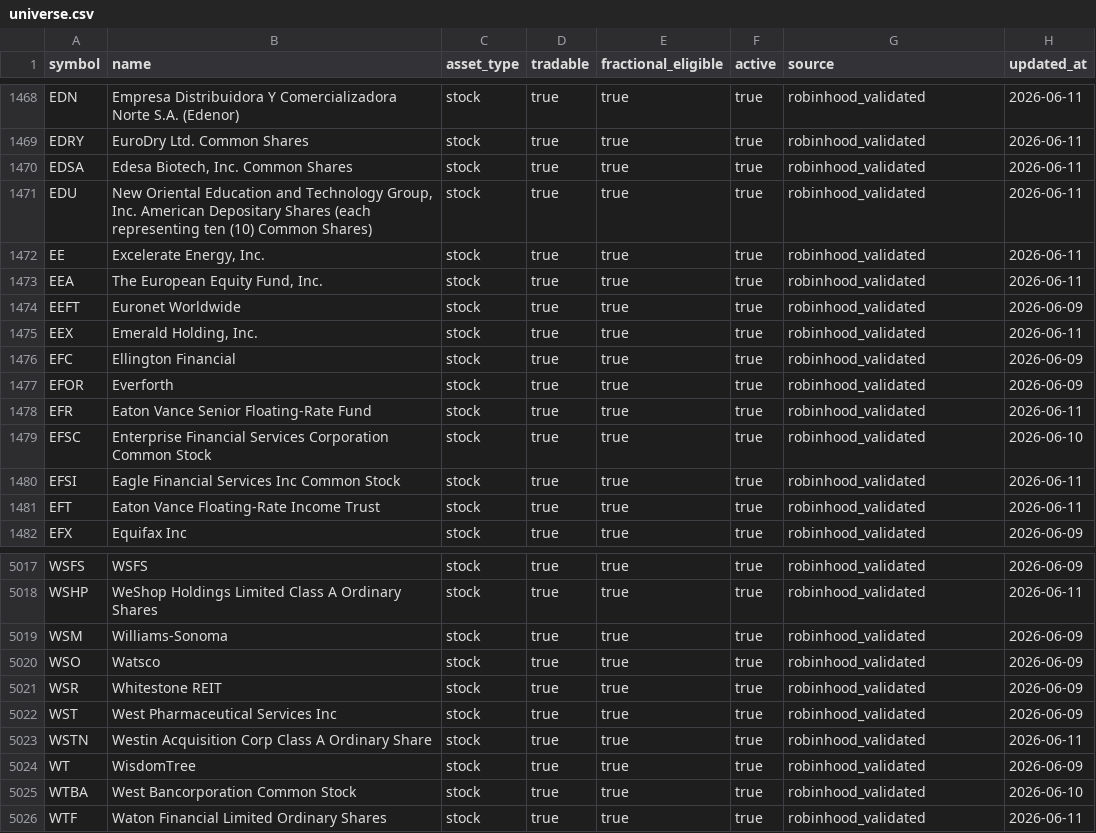
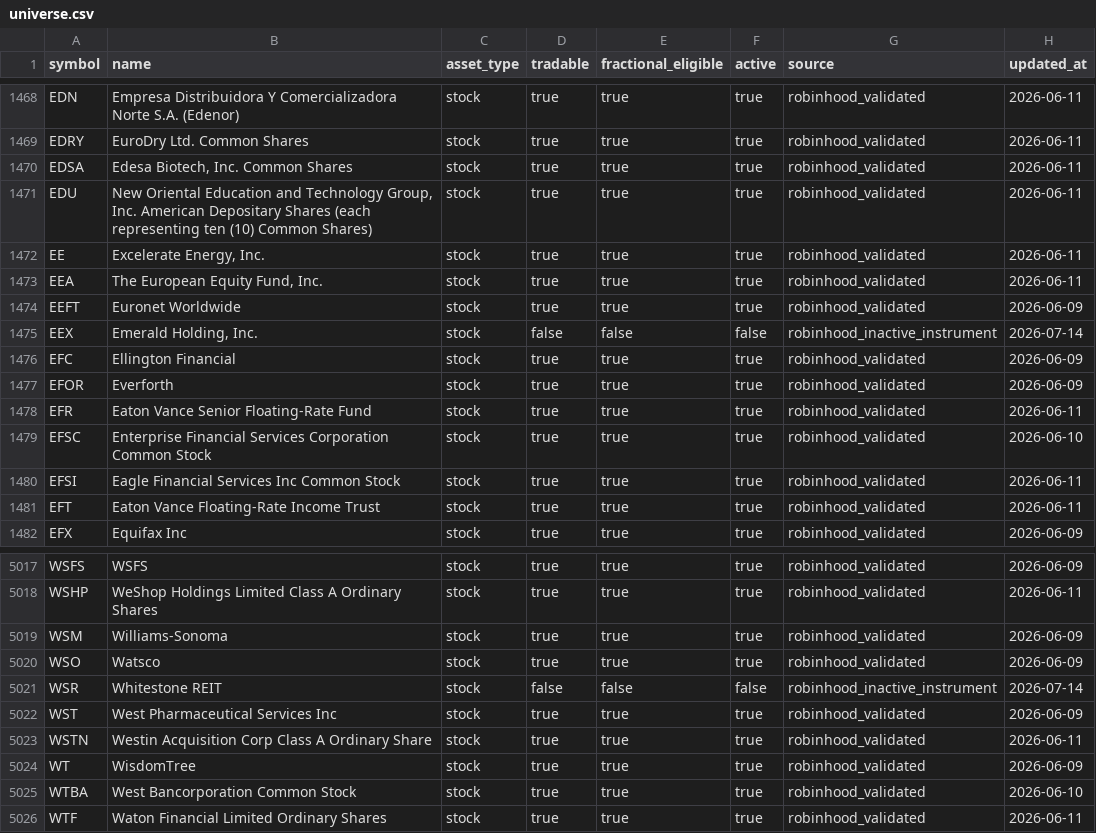
Before and after one commit to thehaitiancoder/robinhood-agentic-strategy, a CSV file: data/universe.csv, drawn as a sheet; only a part is shown, gaps mark what is left out.

```diff
--- a/data/universe.csv
+++ b/data/universe.csv
@@ -1474,3 +1474,3 @@ EEA,"The European Equity Fund, Inc.",stock,true,true,true,robinhood_validated,20
 EEFT,Euronet Worldwide,stock,true,true,true,robinhood_validated,2026-06-09
-EEX,"Emerald Holding, Inc.",stock,true,true,true,robinhood_validated,2026-06-11
+EEX,"Emerald Holding, Inc.",stock,false,false,false,robinhood_inactive_instrument,2026-07-14
 EFC,Ellington Financial,stock,true,true,true,robinhood_validated,2026-06-09
@@ -5020,3 +5020,3 @@ WSM,Williams-Sonoma,stock,true,true,true,robinhood_validated,2026-06-09
 WSO,Watsco,stock,true,true,true,robinhood_validated,2026-06-09
-WSR,Whitestone REIT,stock,true,true,true,robinhood_validated,2026-06-09
+WSR,Whitestone REIT,stock,false,false,false,robinhood_inactive_instrument,2026-07-14
 WST,West Pharmaceutical Services Inc,stock,true,true,true,robinhood_validated,2026-06-09
```
Also changed, not shown: data/symbol-policy.csv.
